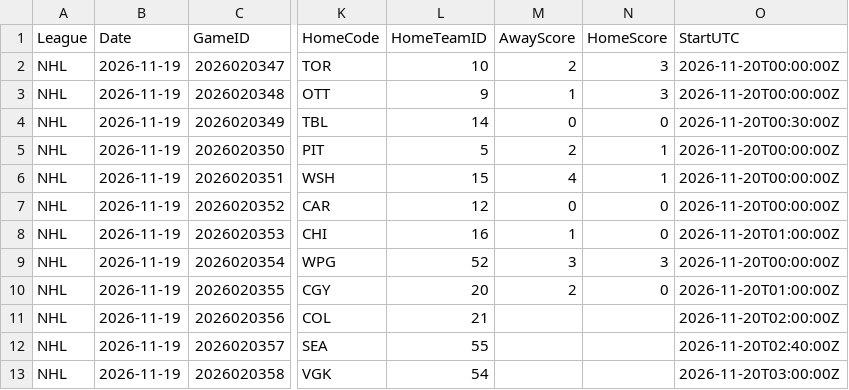
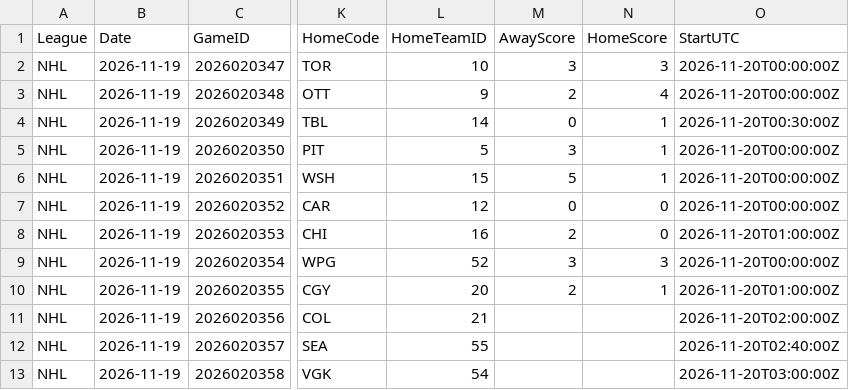
Before and after one commit to skaterbosse/hockey, a CSV file: statsByDate/data/games/Games_2026-11-19.csv, drawn as a sheet; only a part is shown, gaps mark what is left out; the diff names each change by its address in the sheet, - before the commit and + after, or states it on an @@ line.

```diff
--- a/statsByDate/data/games/Games_2026-11-19.csv
+++ b/statsByDate/data/games/Games_2026-11-19.csv
-M2 (AwayScore): 2
+M2 (AwayScore): 3
-M3 (AwayScore): 1
+M3 (AwayScore): 2
-N3 (HomeScore): 3
+N3 (HomeScore): 4
-N4 (HomeScore): 0
+N4 (HomeScore): 1
-M5 (AwayScore): 2
+M5 (AwayScore): 3
-M6 (AwayScore): 4
+M6 (AwayScore): 5
-M8 (AwayScore): 1
+M8 (AwayScore): 2
-N10 (HomeScore): 0
+N10 (HomeScore): 1
```
Also changed, not shown: statsByDate/data/playerstats/Goals_2026-11-19.csv, statsByDate/data/playerstats/PlayerStats_2026-11-19.csv, 28 other files.
